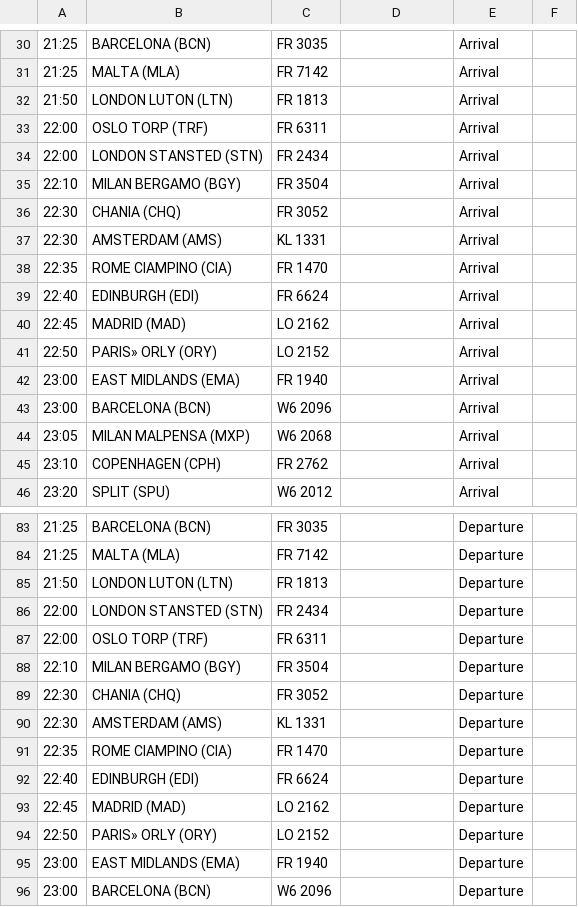
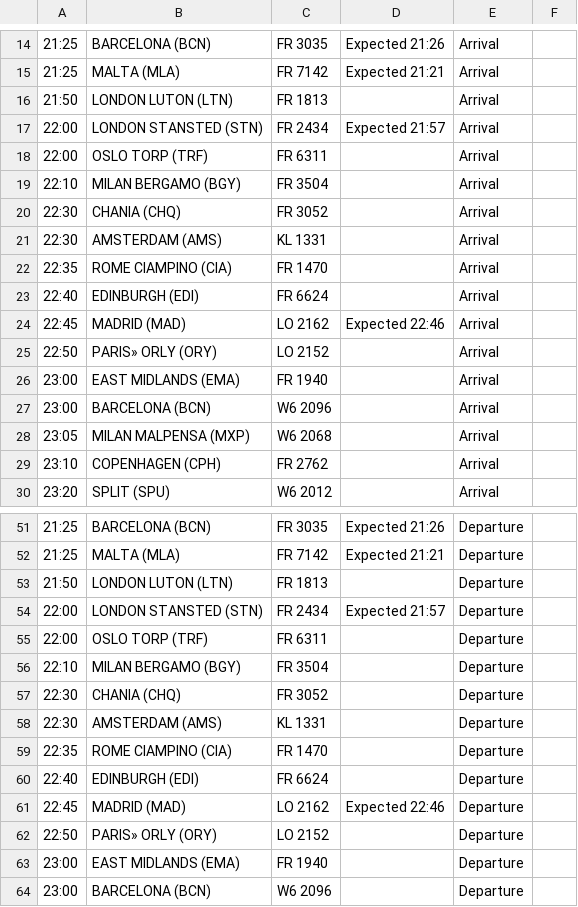
Before and after one commit to ljswierzawska/flights-krakow, a CSV file: flights_krk.csv, drawn as a sheet; only a part is shown, gaps mark what is left out; removed rows and columns are numbered as before the commit, all else as after; the diff covers the shown part only; the diff names each change by its address in the sheet, - before the commit and + after, or states it on an @@ line.

```diff
--- a/flights_krk.csv
+++ b/flights_krk.csv
-D14: (empty)
+D14: Expected 21:26
-D15: (empty)
+D15: Expected 21:21
+row 17: 22:00 | LONDON STANSTED (STN) | FR 2434 | Expected 21:57 | Arrival
-row 34: 22:00 | LONDON STANSTED (STN) | FR 2434 |  | Arrival
-D24: (empty)
+D24: Expected 22:46
-D51: (empty)
+D51: Expected 21:26
-D52: (empty)
+D52: Expected 21:21
-D54: (empty)
+D54: Expected 21:57
-D61: (empty)
+D61: Expected 22:46
```
Also changed, not shown: 32 removed rows and 20 edited cells elsewhere in this file.
